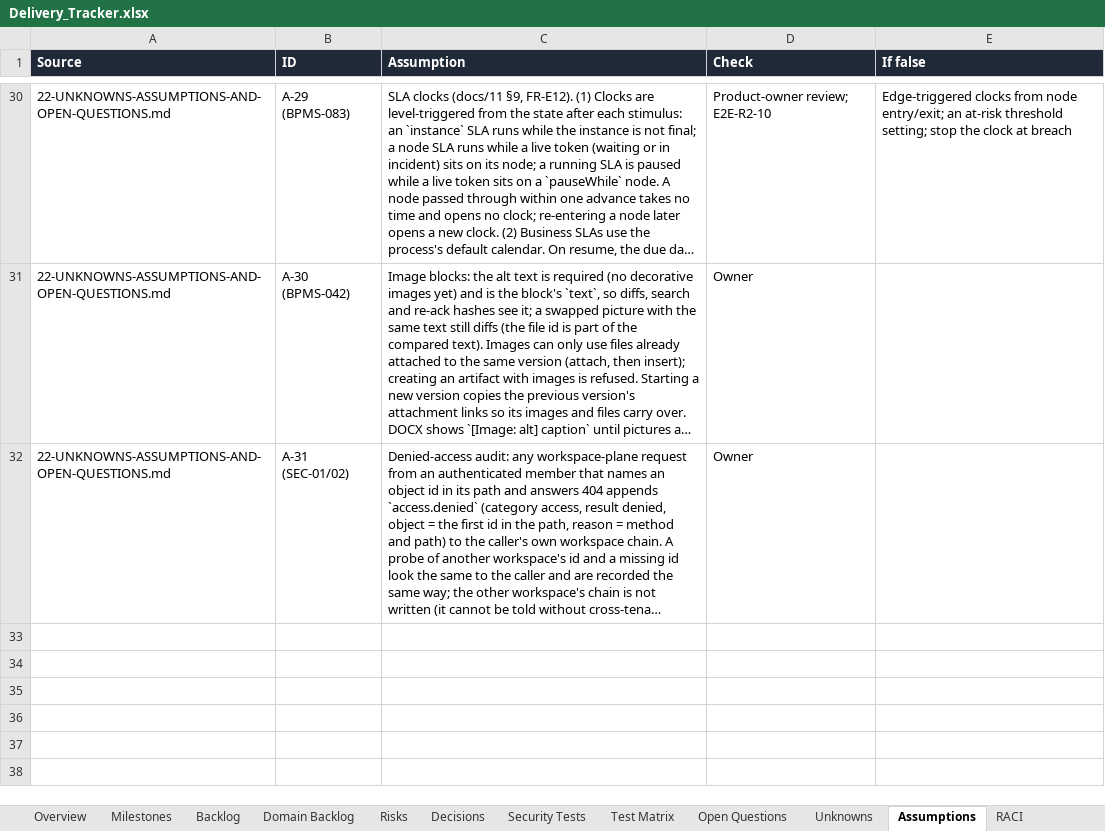
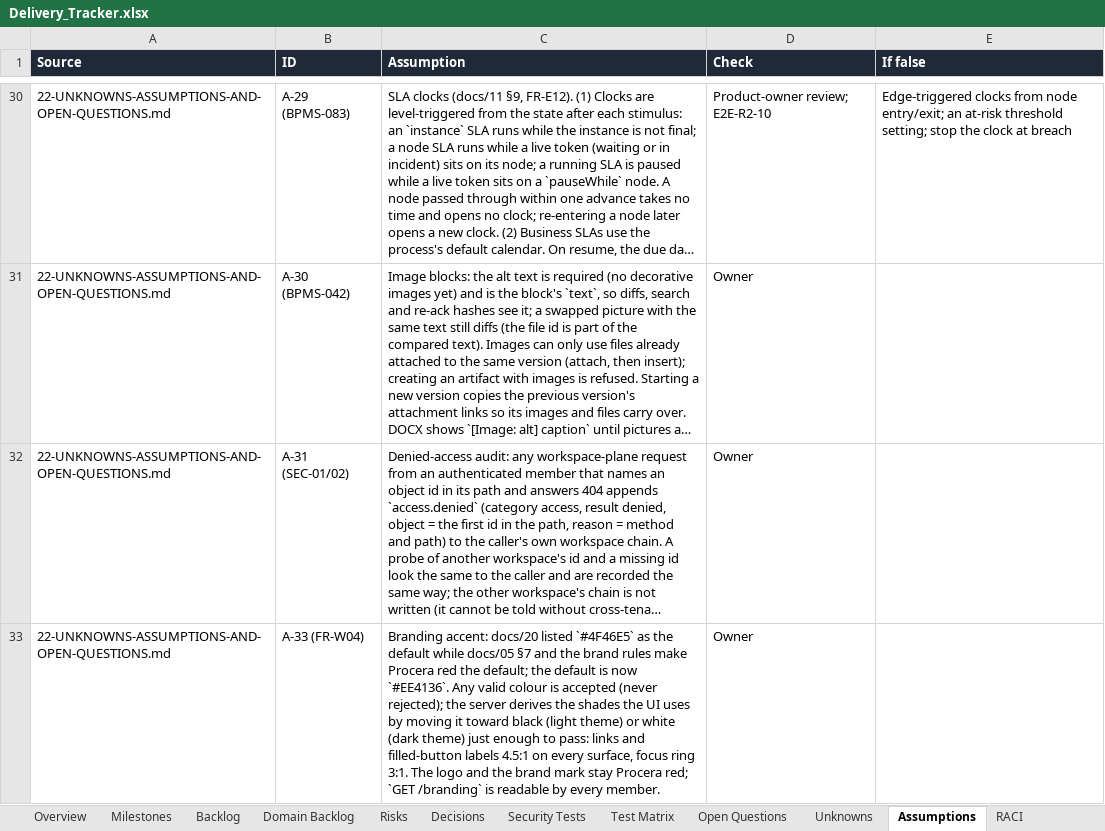
Before and after one commit to CasualOffice/Procera, an Excel workbook: trackers/Delivery_Tracker.xlsx, sheet Assumptions, drawn as a sheet; only a part is shown, gaps mark what is left out; long unchanged cells end in …; values as stored, in another font and other column widths than the file's, no borders; table styles not drawn; the diff names each change by its address in the sheet, - before the commit and + after, or states it on an @@ line.

Commit message:
feat(settings): workspace accent painted with contrast-safe shades; live contrast note; GET /branding (FR-W04, E2E-R1-03)
The server moves the accent just far enough to read at 4.5:1 for text and labels and
3:1 for focus, in light and dark themes (property-tested); default is Procera red per
docs/05 §7 (A-33).

Signed-off-by: sachin sarwa <schnsrw@gmail.com>

```diff
--- a/trackers/Delivery_Tracker.xlsx (sheet Assumptions)
+++ b/trackers/Delivery_Tracker.xlsx (sheet Assumptions)
+row 33: 22-UNKNOWNS-ASSUMPTIONS-AND-OPEN-QUESTIONS.md | A-33 (FR-W04) | Branding accent: docs/20 listed `#4F46E5` as the default while docs/05 §7 and the brand rules make Procera red the default; the default is now `#EE4136`. Any valid colour is accepted (never rejected); the server derives the shades the UI uses by moving it toward black (light theme) or white (dark theme) just enough to pass: links and filled-button labels 4.5:1 on every surface, focus ring 3:1. The logo and the brand mark stay Procera red; `GET /branding` is readable by every member. | Owner
```
Also changed, not shown: sheet Backlog, sheet Domain Backlog, 17 other files.
